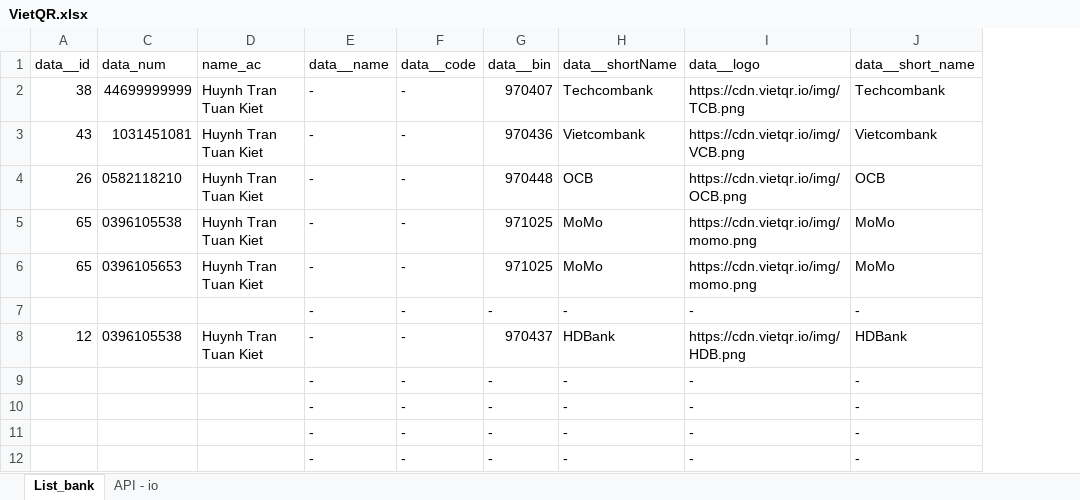
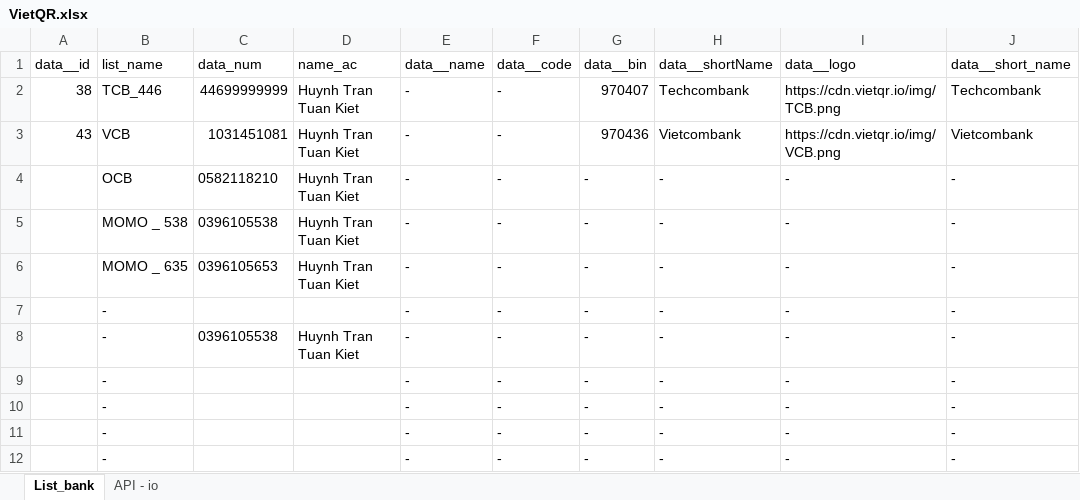
Before and after one commit to kiethtt-105/qr_bank, an Excel workbook: VietQR.xlsx, sheet List_bank, drawn as a sheet; only a part is shown; values as stored, in another font and other column widths than the file's, no borders; removed rows and columns are numbered as before the commit, all else as after; the diff names each change by its address in the sheet, - before the commit and + after, or states it on an @@ line.

Commit message:
Update VietQR.xlsx

```diff
--- a/VietQR.xlsx (sheet List_bank)
+++ b/VietQR.xlsx (sheet List_bank)
@@ column B (list_name) unhidden, rows 2-3: TCB_446 | VCB; row 7: -; rows 9-12: all - @@
-row 4: 26 | 0582118210 | Huynh Tran Tuan Kiet | - | - | 970448 | OCB | https://cdn.vietqr.io/img/OCB.png | OCB
-row 5: 65 | 0396105538 | Huynh Tran Tuan Kiet | - | - | 971025 | MoMo | https://cdn.vietqr.io/img/momo.png | MoMo
-row 6: 65 | 0396105653 | Huynh Tran Tuan Kiet | - | - | 971025 | MoMo | https://cdn.vietqr.io/img/momo.png | MoMo
+row 4:  | OCB | 0582118210 | Huynh Tran Tuan Kiet | - | - | - | - | - | -
+row 5:  | MOMO _ 538 | 0396105538 | Huynh Tran Tuan Kiet | - | - | - | - | - | -
+row 6:  | MOMO _ 635 | 0396105653 | Huynh Tran Tuan Kiet | - | - | - | - | - | -
-row 8: 12 | 0396105538 | Huynh Tran Tuan Kiet | - | - | 970437 | HDBank | https://cdn.vietqr.io/img/HDB.png | HDBank
+row 8:  | - | 0396105538 | Huynh Tran Tuan Kiet | - | - | - | - | - | -
```
